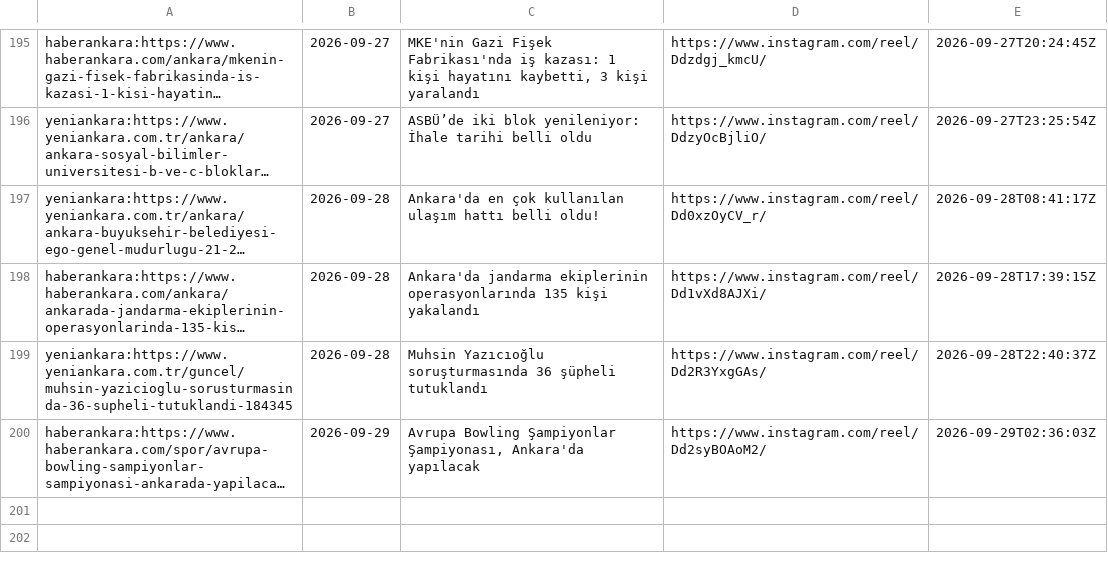
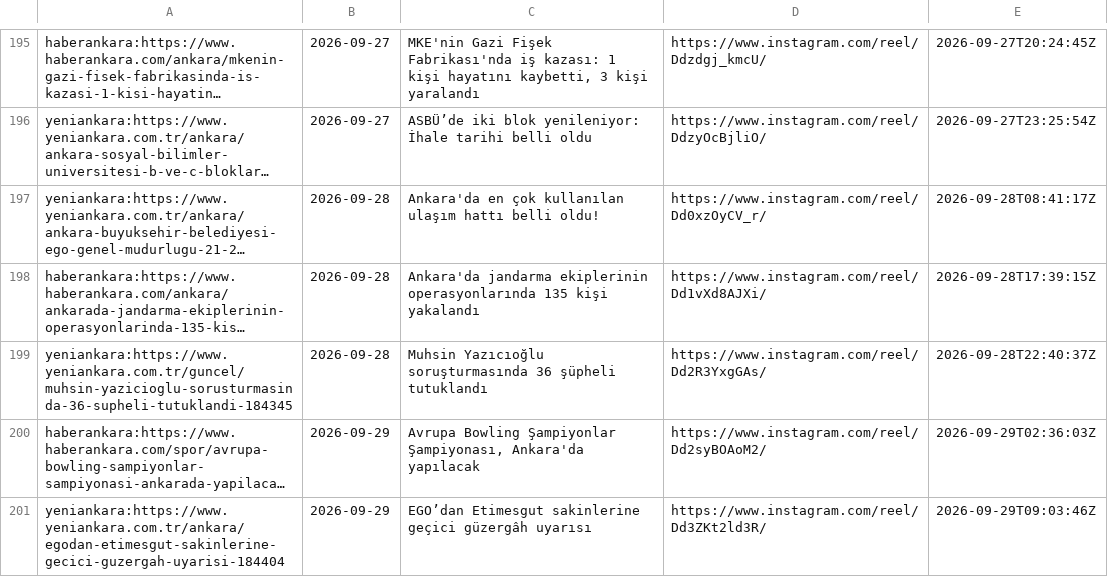
Before and after one commit to beachturk/6saniyedeankara-pipeline, a CSV file: projects/ankara/state.csv, drawn as a sheet; only a part is shown, gaps mark what is left out; long unchanged cells end in …; the diff names each change by its address in the sheet, - before the commit and + after, or states it on an @@ line.

```diff
--- a/projects/ankara/state.csv
+++ b/projects/ankara/state.csv
+row 201: yeniankara:https://www.yeniankara.com.tr/ankara/egodan-etimesgut-sakinlerine-gecici-guzergah-uyarisi-184404 | 2026-09-29 | EGO’dan Etimesgut sakinlerine geçici güzergâh uyarısı | https://www.instagram.com/reel/Dd3ZKt2ld3R/ | 2026-09-29T09:03:46Z
```
